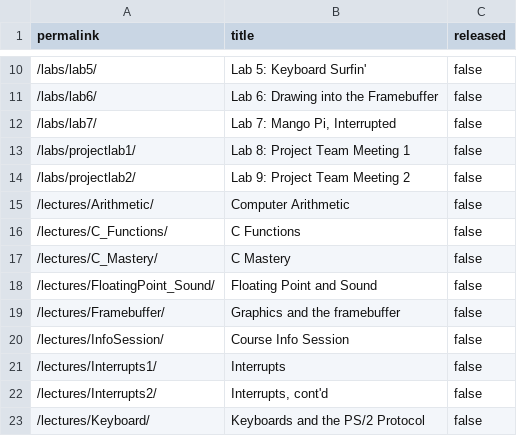
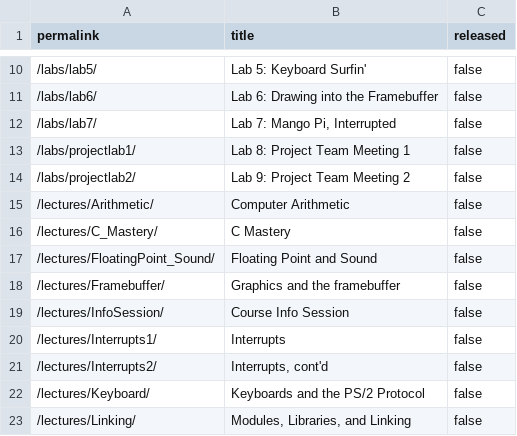
Before and after one commit to cs107e/courseware, a CSV file: _data/unreleased.csv, drawn as a sheet; only a part is shown, gaps mark what is left out; the shorter side is filled out with more unchanged rows.

Commit message:
release functions lecture commit 75793da38823d62e643383112303a1f945575c88 Author: Julie Zelenski <zelenski@users.noreply.github.com> Date:   Fri Oct 11 09:52:26 2024 -0700
    release functions lecture

```diff
--- a/_data/unreleased.csv
+++ b/_data/unreleased.csv
@@ -15,3 +15,2 @@ permalink,title,released
 "/lectures/Arithmetic/","Computer Arithmetic",false
-"/lectures/C_Functions/","C Functions",false
 "/lectures/C_Mastery/","C Mastery",false
```
Also changed, not shown: 5 other files.
